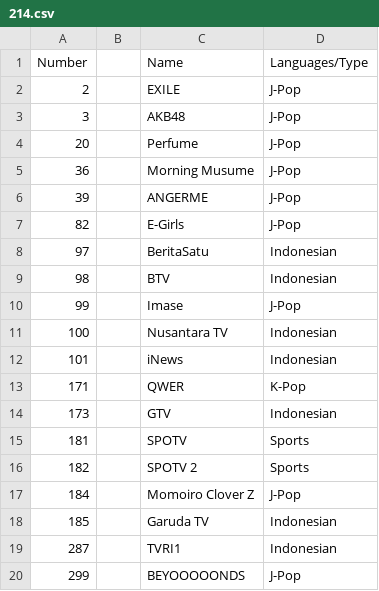
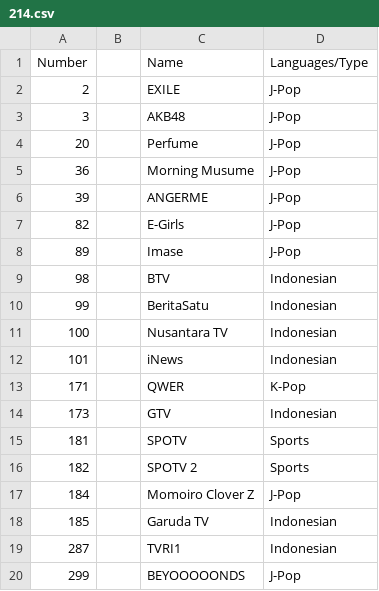
Before and after one commit to TG635-alt126xA/ExtendedMaster113, a CSV file: 214.csv, drawn as a sheet.

Commit message:
Update 214.csv

```diff
--- a/214.csv
+++ b/214.csv
@@ -7,5 +7,5 @@ Number,,Name,Languages/Type
 82,,E-Girls,J-Pop
-97,,BeritaSatu,Indonesian
+89,,Imase,J-Pop
 98,,BTV,Indonesian
-99,,Imase,J-Pop
+99,,BeritaSatu,Indonesian
 100,,Nusantara TV,Indonesian
```
